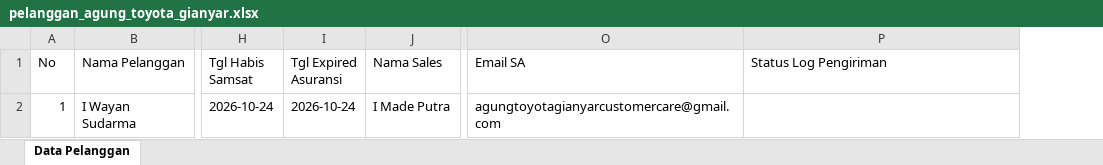
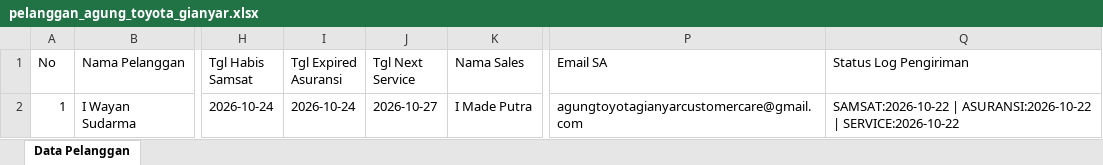
Before and after one commit to tesym21-svg/agung-toyota-gianyar, an Excel workbook: data/pelanggan_agung_toyota_gianyar.xlsx, sheet Data Pelanggan, drawn as a sheet; only a part is shown, gaps mark what is left out; values as stored, in another font and other column widths than the file's, no borders; addresses are those after the commit; the diff names each change by its address in the sheet, - before the commit and + after, or states it on an @@ line.

```diff
--- a/data/pelanggan_agung_toyota_gianyar.xlsx (sheet Data Pelanggan)
+++ b/data/pelanggan_agung_toyota_gianyar.xlsx (sheet Data Pelanggan)
+column J (Tgl Next Service), row 2: 2026-10-27
-Q2 (Status Log Pengiriman): (empty)
+Q2 (Status Log Pengiriman): SAMSAT:2026-10-22 | ASURANSI:2026-10-22 | SERVICE:2026-10-22
```
Also changed, not shown: 2 other files.
